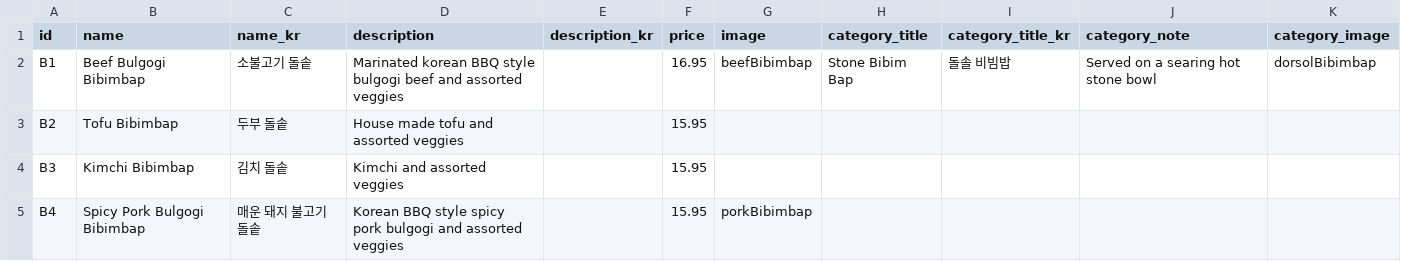
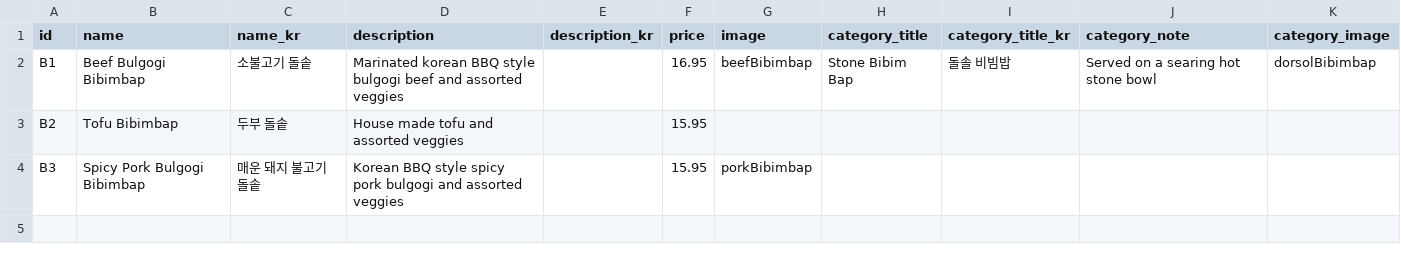
Before and after one commit to Laurasgold/homepage, a CSV file: src/data/stone_bibim_bap.csv, drawn as a sheet.

```diff
--- a/src/data/stone_bibim_bap.csv
+++ b/src/data/stone_bibim_bap.csv
@@ -3,3 +3,2 @@ B1,Beef Bulgogi Bibimbap,소불고기 돌솥,Marinated korean BBQ style bulgogi
 B2,Tofu Bibimbap,두부 돌솥,House made tofu and assorted veggies,,15.95,,,,,
-B3,Kimchi Bibimbap,김치 돌솥,Kimchi and assorted veggies,,15.95,,,,,
-B4,Spicy Pork Bulgogi Bibimbap,매운 돼지 불고기 돌솥,Korean BBQ style spicy pork bulgogi and assorted veggies,,15.95,porkBibimbap,,,,
+B3,Spicy Pork Bulgogi Bibimbap,매운 돼지 불고기 돌솥,Korean BBQ style spicy pork bulgogi and assorted veggies,,15.95,porkBibimbap,,,,
```
Also changed, not shown: src/data/special_traditional.csv, src/data/vegetarian.csv.
